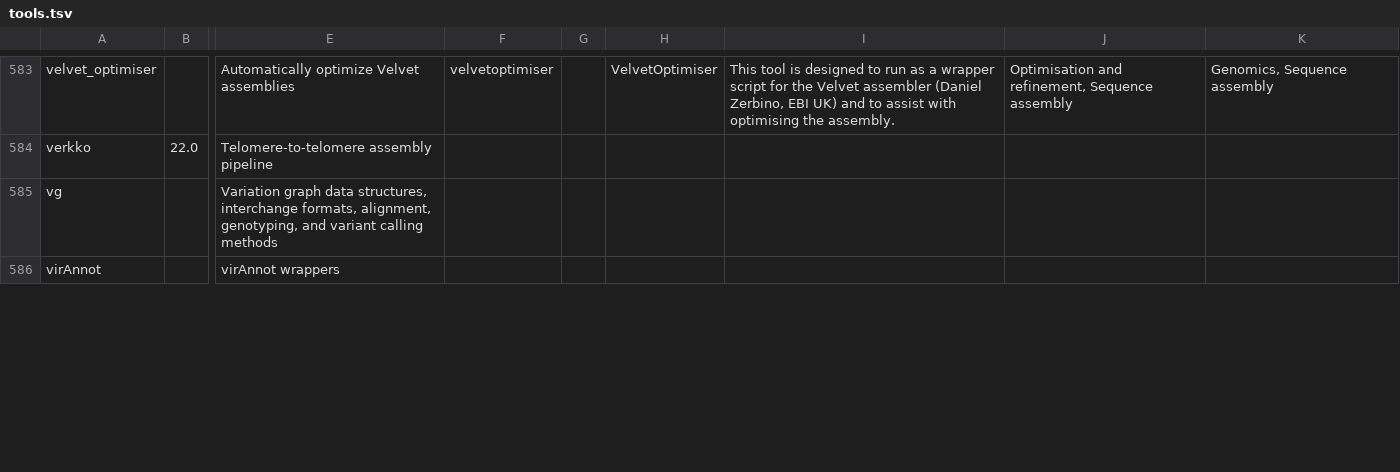
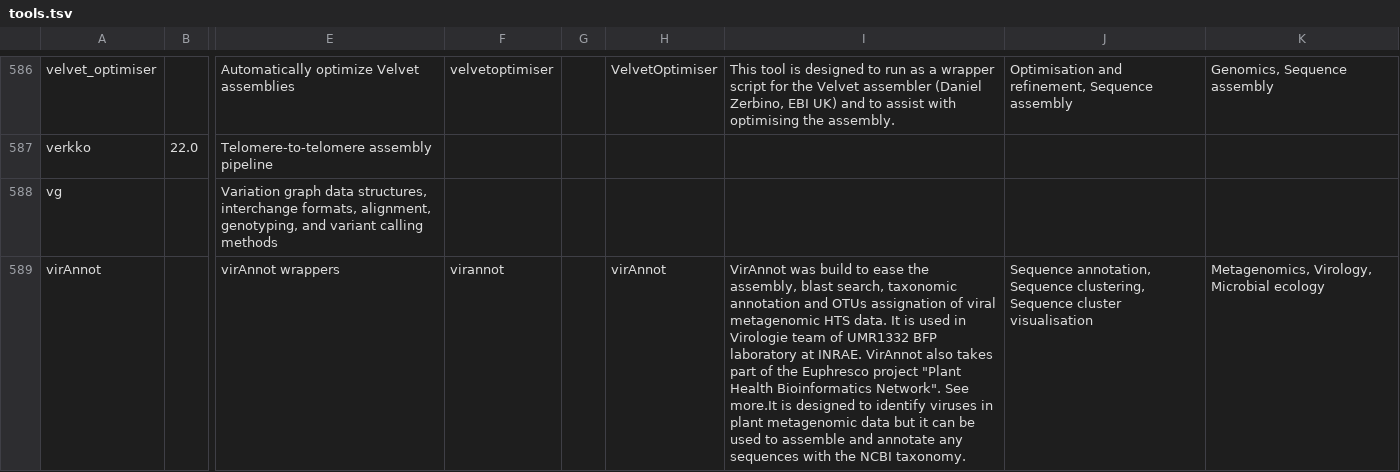
Before and after one commit to nsoranzo/galaxy_tool_metadata_extractor, a TSV file: results/microgalaxy/tools.tsv, drawn as a sheet; only a part is shown, gaps mark what is left out; addresses are those after the commit; the diff covers the shown part only; the diff names each change by its address in the sheet, - before the commit and + after, or states it on an @@ line.

```diff
--- a/results/microgalaxy/tools.tsv
+++ b/results/microgalaxy/tools.tsv
-F589: (empty)
+F589: virannot
-H589: (empty)
+H589: virAnnot
-I589: (empty)
+I589: VirAnnot was build to ease the assembly, blast search, taxonomic annotation and OTUs assignation of viral metagenomic HTS data. It is used in Virologie team of UMR1332 BFP laboratory at INRAE. VirAnnot also takes part of the Euphresco project "Plant Health Bioinformatics Network". See more.It is designed to identify viruses in plant metagenomic data but it can be used to assemble and annotate any sequences with the NCBI taxonomy.
-J589: (empty)
+J589: Sequence annotation, Sequence clustering, Sequence cluster visualisation
-K589: (empty)
+K589: Metagenomics, Virology, Microbial ecology
```
Also changed, not shown: 5 added rows and 38 edited cells elsewhere in this file, results/imaging/tools.tsv, 2 other files.
